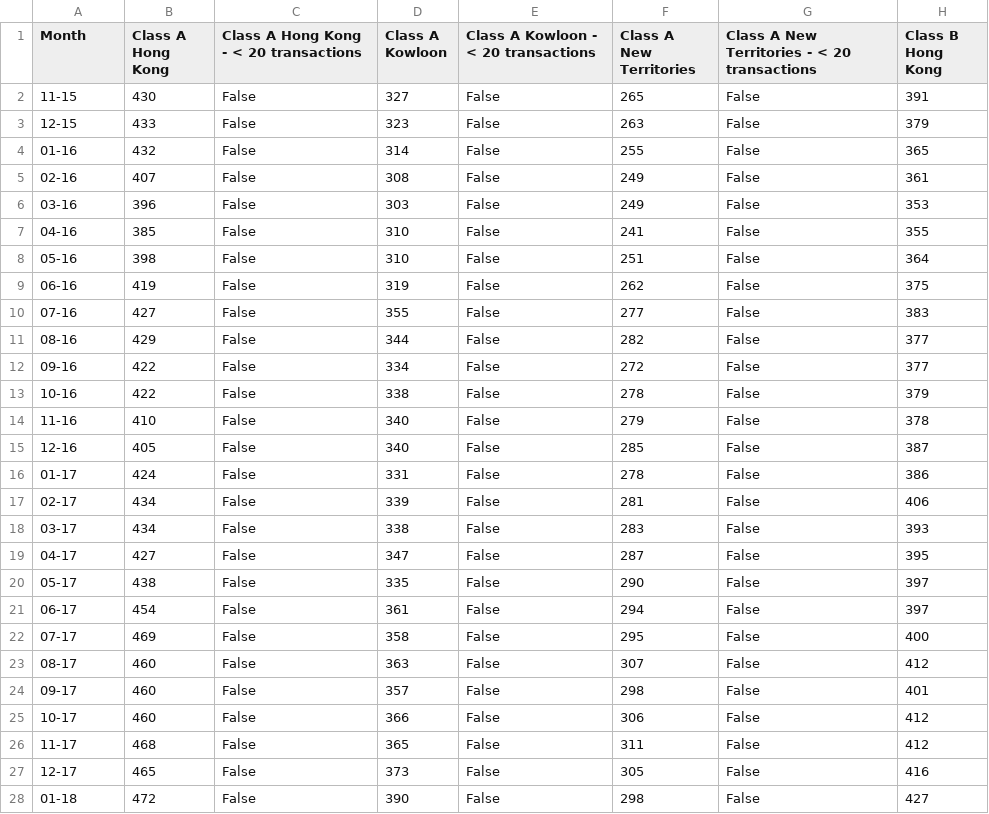
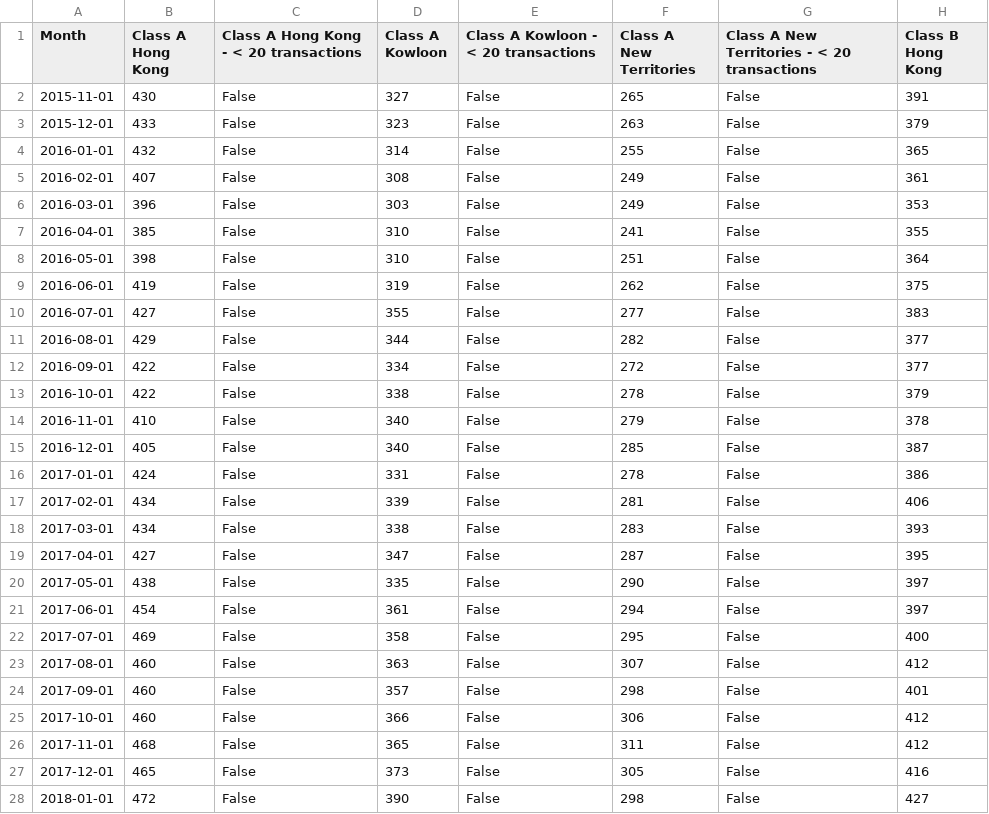
Before and after one commit to katherinewan/hk_privatedomestic, a CSV file: data/cleaned/avg_rent_month_cleaned.csv, drawn as a sheet; only a part is shown; the diff covers the shown part only; the diff names each change by its address in the sheet, - before the commit and + after, or states it on an @@ line.

```diff
--- a/data/cleaned/avg_rent_month_cleaned.csv
+++ b/data/cleaned/avg_rent_month_cleaned.csv
-A2 (Month): 11-15
+A2 (Month): 2015-11-01
-A3 (Month): 12-15
+A3 (Month): 2015-12-01
-A4 (Month): 01-16
+A4 (Month): 2016-01-01
-A5 (Month): 02-16
+A5 (Month): 2016-02-01
-A6 (Month): 03-16
+A6 (Month): 2016-03-01
-A7 (Month): 04-16
+A7 (Month): 2016-04-01
-A8 (Month): 05-16
+A8 (Month): 2016-05-01
-A9 (Month): 06-16
+A9 (Month): 2016-06-01
-A10 (Month): 07-16
+A10 (Month): 2016-07-01
-A11 (Month): 08-16
+A11 (Month): 2016-08-01
-A12 (Month): 09-16
+A12 (Month): 2016-09-01
-A13 (Month): 10-16
+A13 (Month): 2016-10-01
-A14 (Month): 11-16
+A14 (Month): 2016-11-01
-A15 (Month): 12-16
+A15 (Month): 2016-12-01
-A16 (Month): 01-17
+A16 (Month): 2017-01-01
-A17 (Month): 02-17
+A17 (Month): 2017-02-01
-A18 (Month): 03-17
+A18 (Month): 2017-03-01
-A19 (Month): 04-17
+A19 (Month): 2017-04-01
-A20 (Month): 05-17
+A20 (Month): 2017-05-01
-A21 (Month): 06-17
+A21 (Month): 2017-06-01
-A22 (Month): 07-17
+A22 (Month): 2017-07-01
-A23 (Month): 08-17
+A23 (Month): 2017-08-01
-A24 (Month): 09-17
+A24 (Month): 2017-09-01
-A25 (Month): 10-17
+A25 (Month): 2017-10-01
-A26 (Month): 11-17
+A26 (Month): 2017-11-01
-A27 (Month): 12-17
+A27 (Month): 2017-12-01
-A28 (Month): 01-18
+A28 (Month): 2018-01-01
```
Also changed, not shown: 96 edited cells elsewhere in this file, 4 other files.
